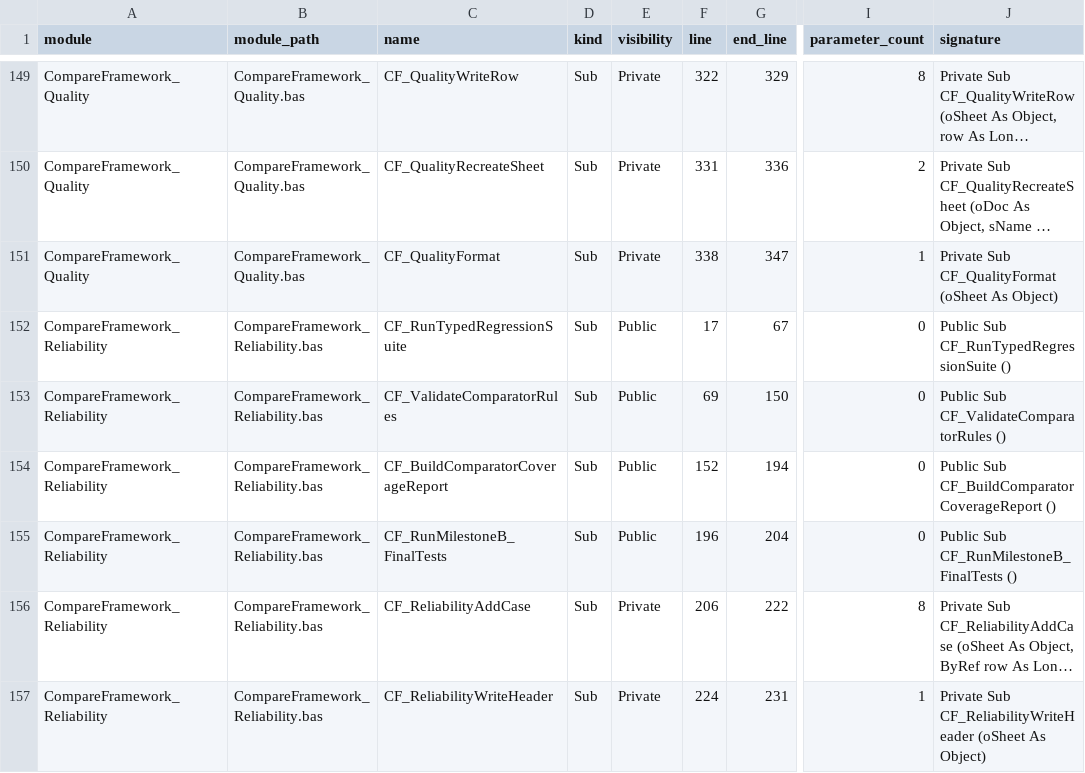
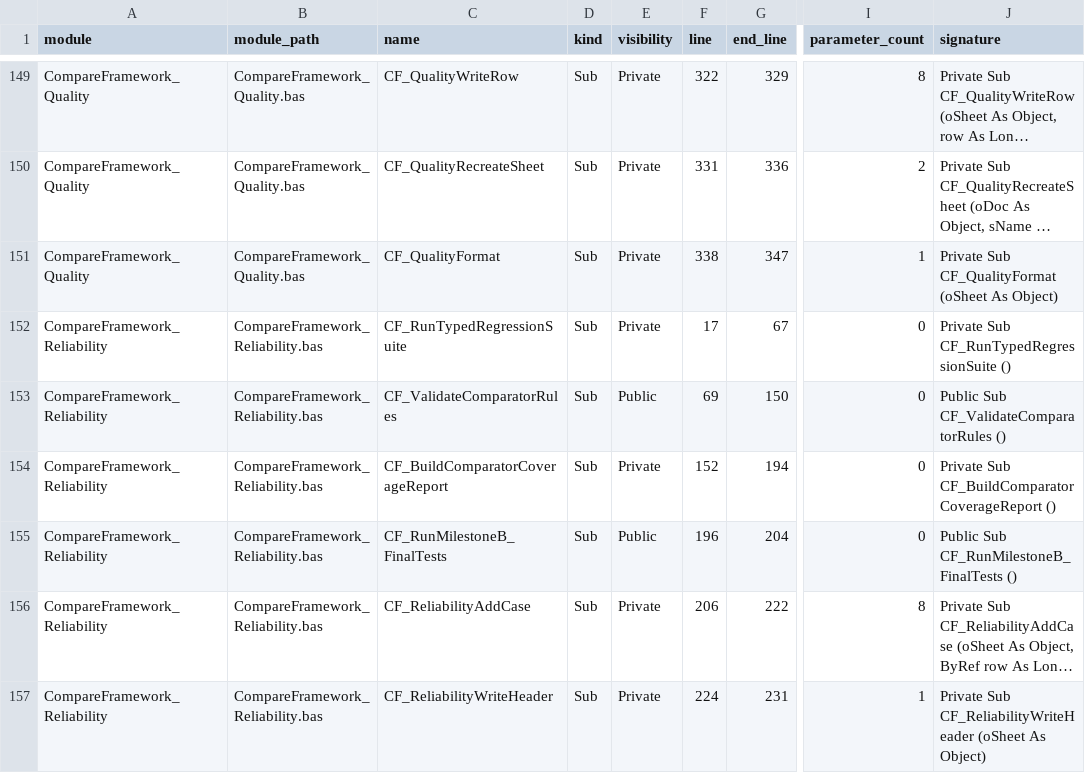
Before and after one commit to sduh/CompareFramework, a CSV file: build/architecture/procedures.csv, drawn as a sheet; only a part is shown, gaps mark what is left out; long unchanged cells end in …; the diff names each change by its address in the sheet, - before the commit and + after, or states it on an @@ line.

```diff
--- a/build/architecture/procedures.csv
+++ b/build/architecture/procedures.csv
-E152 (visibility): Public
+E152 (visibility): Private
-J152 (signature): Public Sub CF_RunTypedRegressionSuite ()
+J152 (signature): Private Sub CF_RunTypedRegressionSuite ()
-E154 (visibility): Public
+E154 (visibility): Private
-J154 (signature): Public Sub CF_BuildComparatorCoverageReport…
+J154 (signature): Private Sub CF_BuildComparatorCoverageReport…
```
Also changed, not shown: build/architecture/modules.csv, build/architecture/privatization_candidates.csv, 13 other files.
